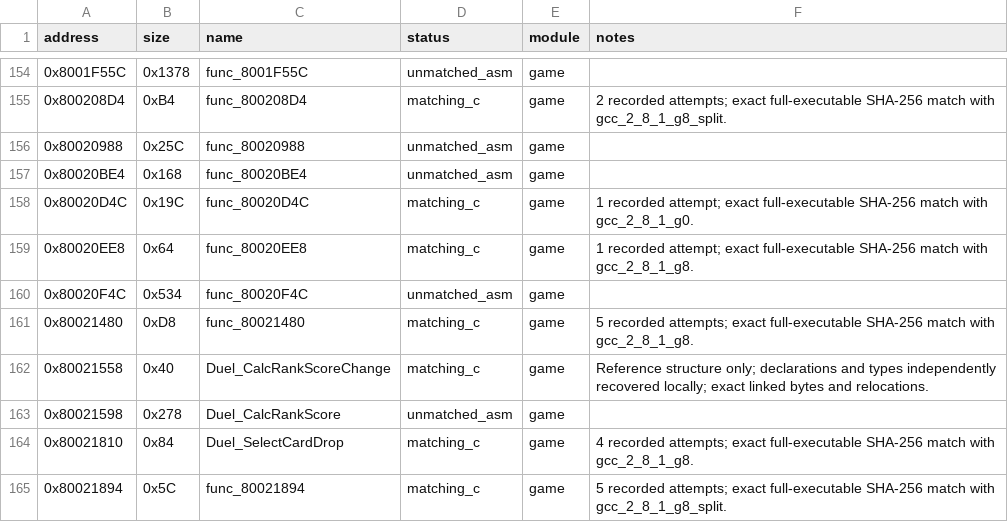
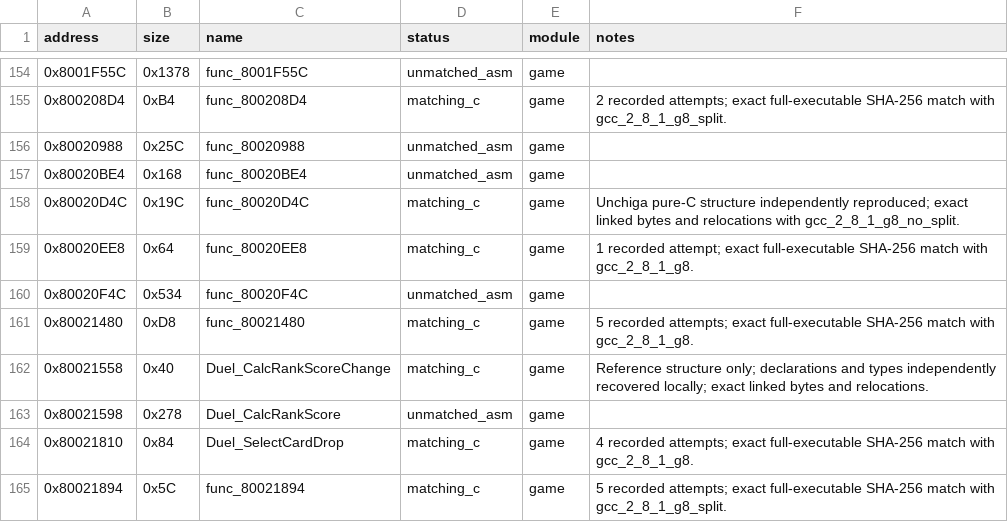
Before and after one commit to MaChInEgUn3/memories-decomp, a CSV file: config/slus_01411/functions.csv, drawn as a sheet; only a part is shown, gaps mark what is left out.

```diff
--- a/config/slus_01411/functions.csv
+++ b/config/slus_01411/functions.csv
@@ -157,3 +157,3 @@ address,size,name,status,module,notes
 0x80020BE4,0x168,func_80020BE4,unmatched_asm,game,
-0x80020D4C,0x19C,func_80020D4C,matching_c,game,1 recorded attempt; exact full-executable SHA-256 match with gcc_2_8_1_g0.
+0x80020D4C,0x19C,func_80020D4C,matching_c,game,Unchiga pure-C structure independently reproduced; exact linked bytes and relocations with gcc_2_8_1_g8_no_split.
 0x80020EE8,0x64,func_80020EE8,matching_c,game,1 recorded attempt; exact full-executable SHA-256 match with gcc_2_8_1_g8.
```
Also changed, not shown: config/slus_01411/external_attempts.csv, 3 other files.
